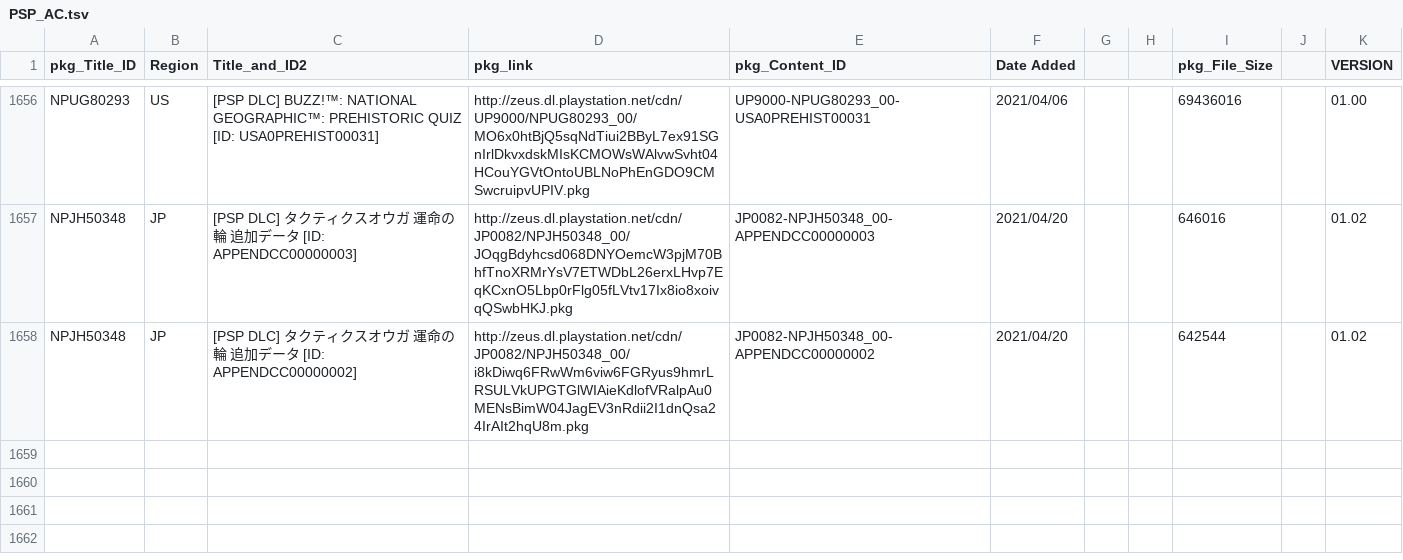
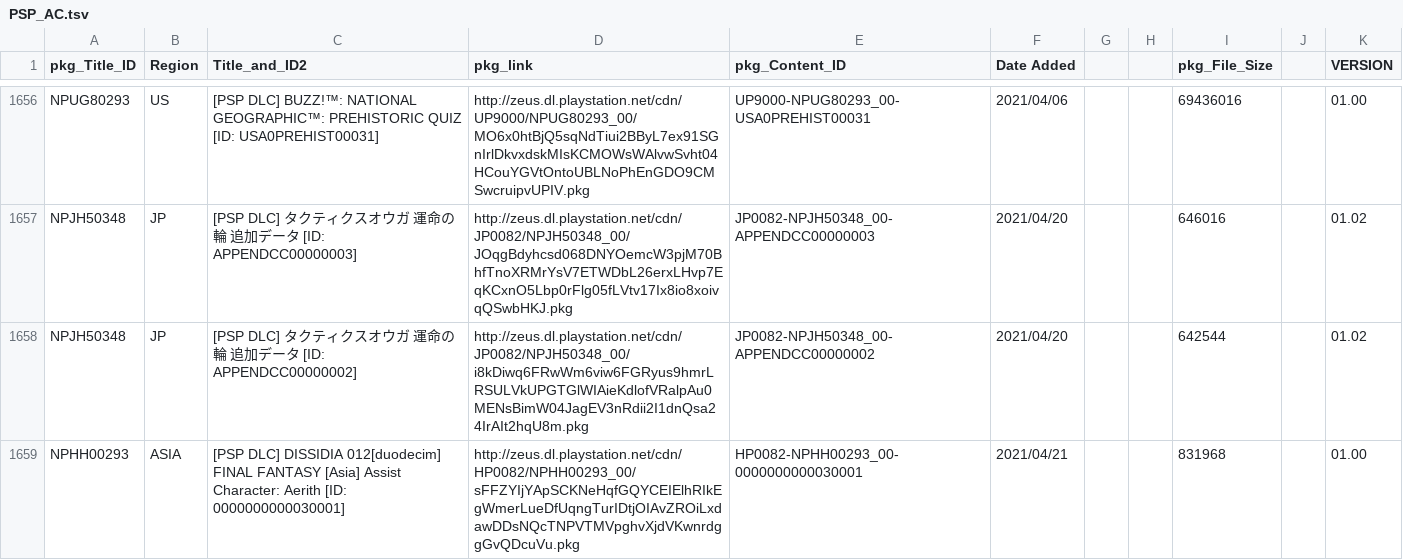
Before and after one commit to 1jtp8sobiu/NPS_JP, a TSV file: rearrange/PSP_AC.tsv, drawn as a sheet; only a part is shown, gaps mark what is left out.

```diff
--- a/rearrange/PSP_AC.tsv
+++ b/rearrange/PSP_AC.tsv
@@ -1658 +1658,2 @@ NPJH50348	JP	[PSP DLC] タクティクスオウガ 運命の輪 追加データ
 NPJH50348	JP	[PSP DLC] タクティクスオウガ 運命の輪 追加データ          [ID: APPENDCC00000002]	http://zeus.dl.playstation.net/cdn/JP0082/NPJH50348_00/i8kDiwq6FRwWm6viw6FGRyus9hmrLRSULVkUPGTGlWIAieKdlofVRalpAu0MENsBimW04JagEV3nRdii2I1dnQsa24IrAIt2hqU8m.pkg	JP0082-NPJH50348_00-APPENDCC00000002	2021/04/20			642544		01.02
+NPHH00293	ASIA	[PSP DLC] DISSIDIA 012[duodecim] FINAL FANTASY [Asia] Assist Character: Aerith          [ID: 0000000000030001]	http://zeus.dl.playstation.net/cdn/HP0082/NPHH00293_00/sFFZYIjYApSCKNeHqfGQYCEIElhRIkEgWmerLueDfUqngTurIDtjOIAvZROiLxdawDDsNQcTNPVTMVpghvXjdVKwnrdggGvQDcuVu.pkg	HP0082-NPHH00293_00-0000000000030001	2021/04/21			831968		01.00
```
Also changed, not shown: rearrange/PSP_APP.tsv, 8 other files.
